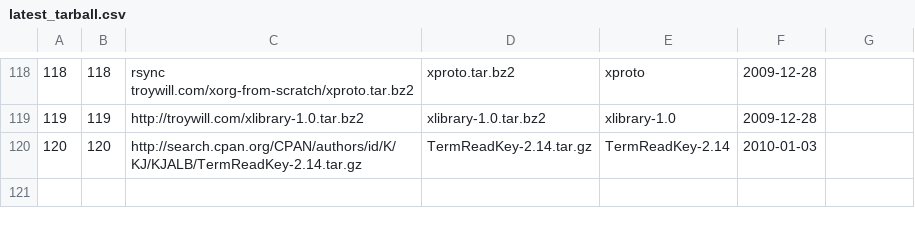
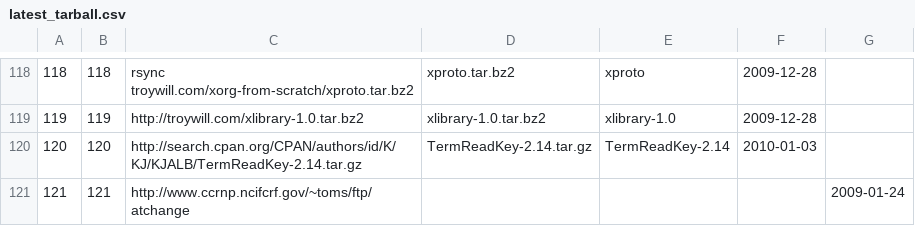
Before and after one commit to troywill/stowball, a CSV file: data/latest_tarball.csv, drawn as a sheet; only a part is shown, gaps mark what is left out.

Commit message:
modified:   latest_tarball.csv

```diff
--- a/data/latest_tarball.csv
+++ b/data/latest_tarball.csv
@@ -120 +120,2 @@
 120,120,"http://search.cpan.org/CPAN/authors/id/K/KJ/KJALB/TermReadKey-2.14.tar.gz","TermReadKey-2.14.tar.gz","TermReadKey-2.14","2010-01-03"
+121,121,"http://www.ccrnp.ncifcrf.gov/~toms/ftp/atchange","","","","2009-01-24"
```
Also changed, not shown: data/package_metas.csv, data/packages.csv, 1 other file.
